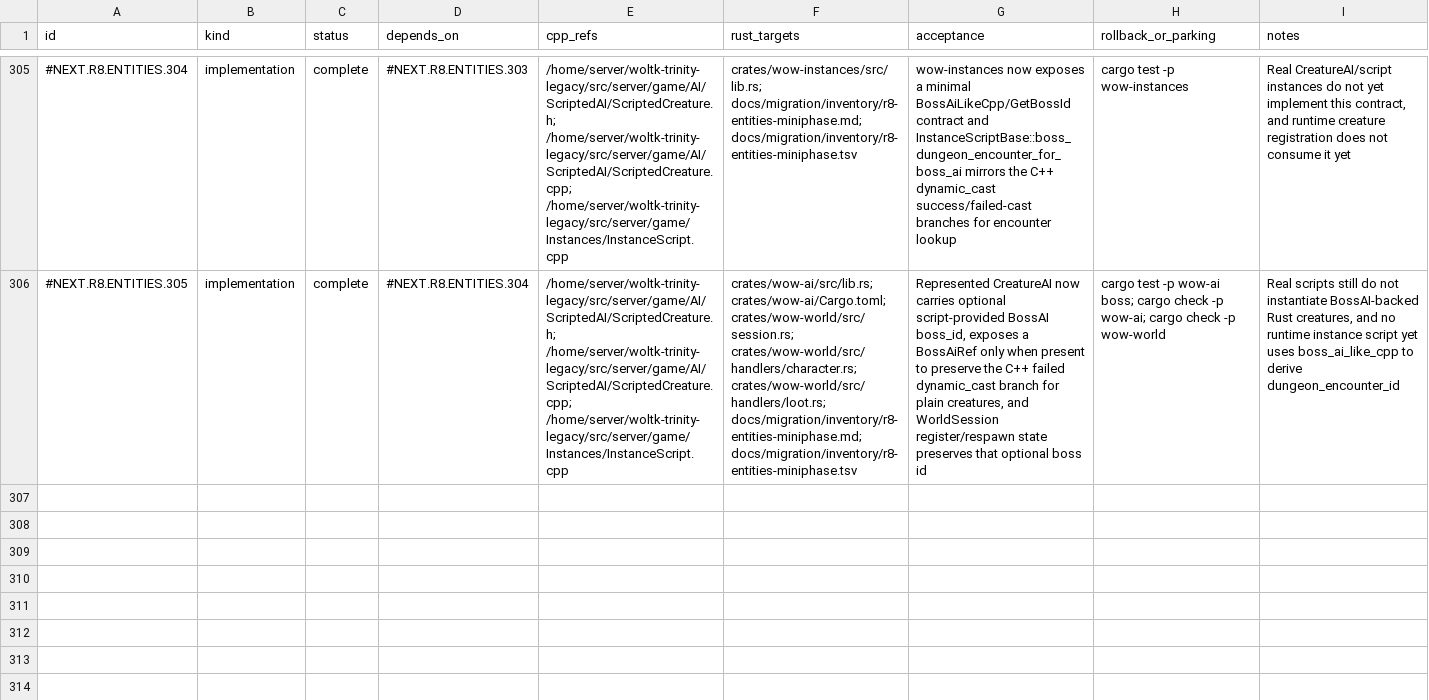
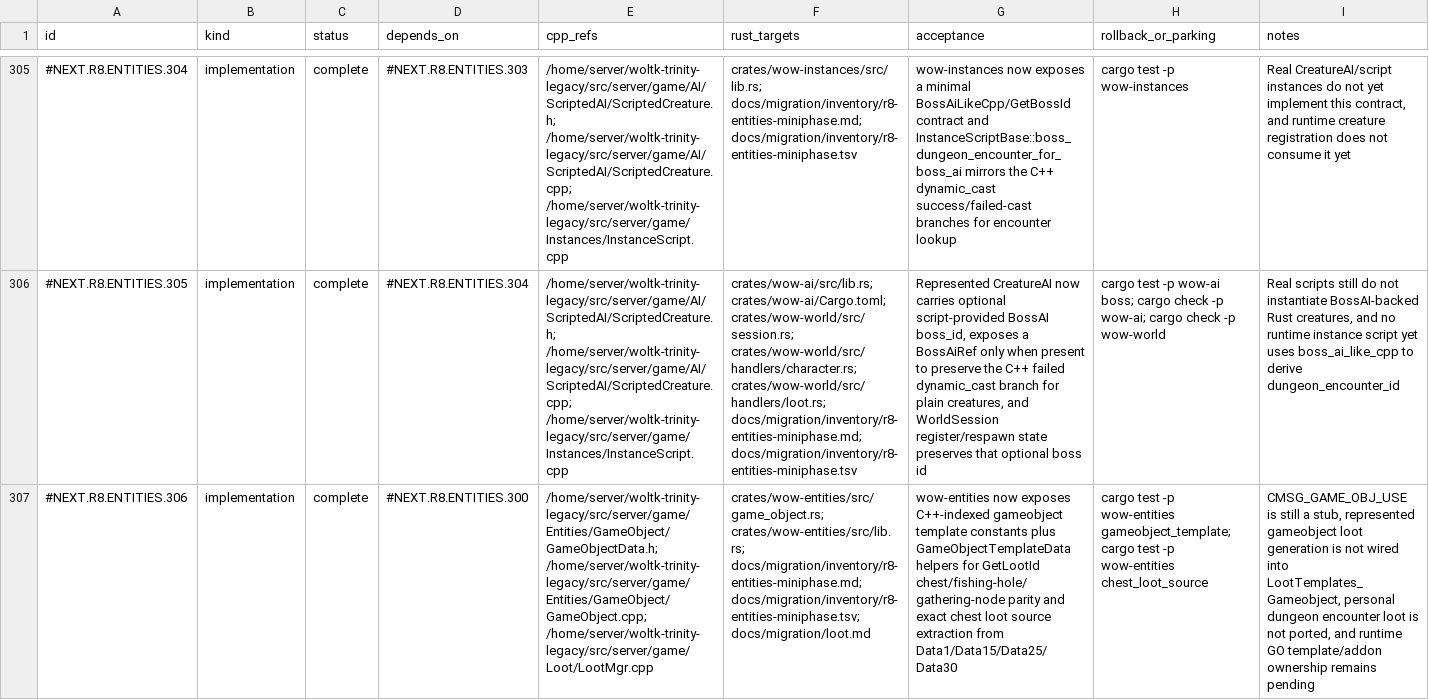
Before and after one commit to adevopg/rustycore, a TSV file: docs/migration/inventory/r8-entities-miniphase.tsv, drawn as a sheet; only a part is shown, gaps mark what is left out; the diff names each change by its address in the sheet, - before the commit and + after, or states it on an @@ line.

Commit message:
R8: represent gameobject chest loot source fields

```diff
--- a/docs/migration/inventory/r8-entities-miniphase.tsv
+++ b/docs/migration/inventory/r8-entities-miniphase.tsv
+row 307: #NEXT.R8.ENTITIES.306 | implementation | complete | #NEXT.R8.ENTITIES.300 | /home/server/woltk-trinity-legacy/src/server/game/Entities/GameObject/GameObjectData.h; /home/server/woltk-trinity-legacy/src/server/game/Entities/GameObject/GameObject.cpp; /home/server/woltk-trinity-legacy/src/server/game/Loot/LootMgr.cpp | crates/wow-entities/src/game_object.rs; crates/wow-entities/src/lib.rs; docs/migration/inventory/r8-entities-miniphase.md; docs/migration/inventory/r8-entities-miniphase.tsv; docs/migration/loot.md | wow-entities now exposes C++-indexed gameobject template constants plus GameObjectTemplateData helpers for GetLootId chest/fishing-hole/gathering-node parity and exact chest loot source extraction from Data1/Data15/Data25/Data30 | cargo test -p wow-entities gameobject_template; cargo test -p wow-entities chest_loot_source | CMSG_GAME_OBJ_USE is still a stub, represented gameobject loot generation is not wired into LootTemplates_Gameobject, personal dungeon encounter loot is not ported, and runtime GO template/addon ownership remains pending
```
Also changed, not shown: 4 other files.
